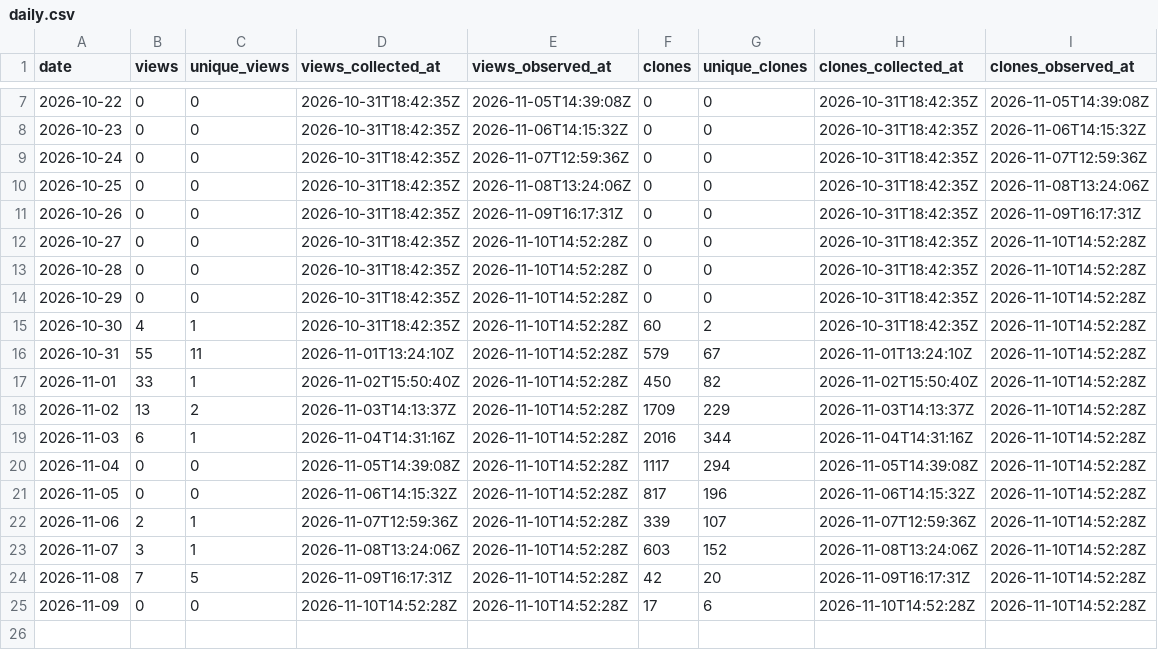
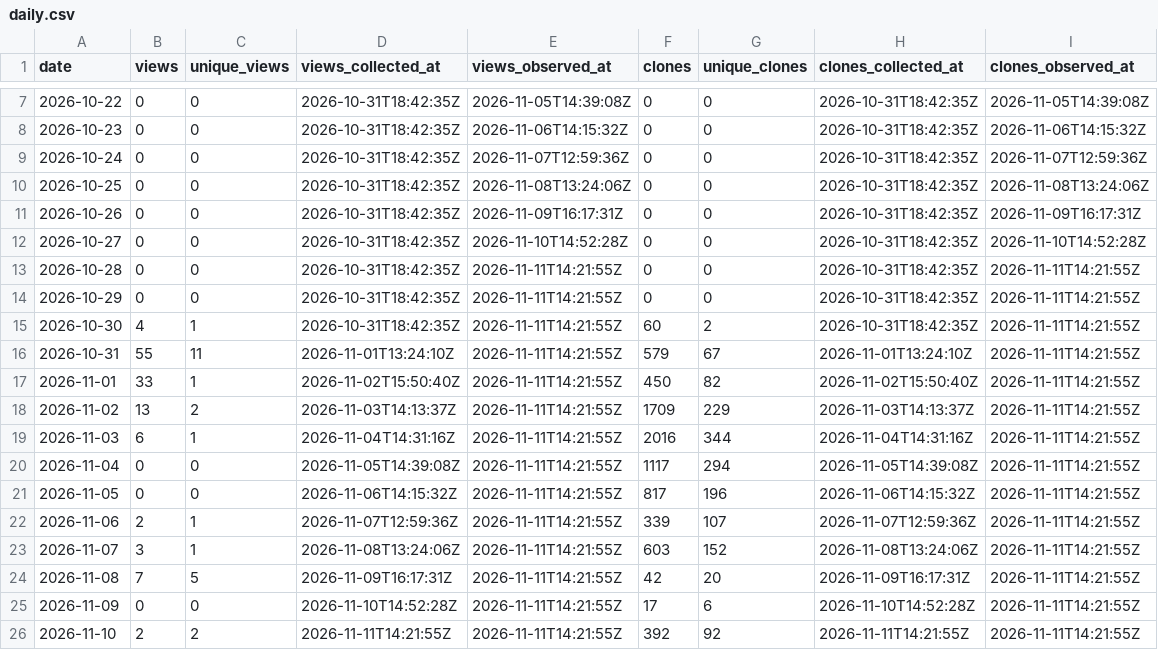
Before and after one commit to danielep71/K-TEMPLATE, a CSV file: data/daily.csv, drawn as a sheet; only a part is shown, gaps mark what is left out.

```diff
--- a/data/daily.csv
+++ b/data/daily.csv
@@ -12,14 +12,15 @@ date,views,unique_views,views_collected_at,views_observed_at,clones,unique_clone
 2026-10-27,0,0,2026-10-31T18:42:35Z,2026-11-10T14:52:28Z,0,0,2026-10-31T18:42:35Z,2026-11-10T14:52:28Z
-2026-10-28,0,0,2026-10-31T18:42:35Z,2026-11-10T14:52:28Z,0,0,2026-10-31T18:42:35Z,2026-11-10T14:52:28Z
-2026-10-29,0,0,2026-10-31T18:42:35Z,2026-11-10T14:52:28Z,0,0,2026-10-31T18:42:35Z,2026-11-10T14:52:28Z
-2026-10-30,4,1,2026-10-31T18:42:35Z,2026-11-10T14:52:28Z,60,2,2026-10-31T18:42:35Z,2026-11-10T14:52:28Z
-2026-10-31,55,11,2026-11-01T13:24:10Z,2026-11-10T14:52:28Z,579,67,2026-11-01T13:24:10Z,2026-11-10T14:52:28Z
-2026-11-01,33,1,2026-11-02T15:50:40Z,2026-11-10T14:52:28Z,450,82,2026-11-02T15:50:40Z,2026-11-10T14:52:28Z
-2026-11-02,13,2,2026-11-03T14:13:37Z,2026-11-10T14:52:28Z,1709,229,2026-11-03T14:13:37Z,2026-11-10T14:52:28Z
-2026-11-03,6,1,2026-11-04T14:31:16Z,2026-11-10T14:52:28Z,2016,344,2026-11-04T14:31:16Z,2026-11-10T14:52:28Z
-2026-11-04,0,0,2026-11-05T14:39:08Z,2026-11-10T14:52:28Z,1117,294,2026-11-05T14:39:08Z,2026-11-10T14:52:28Z
-2026-11-05,0,0,2026-11-06T14:15:32Z,2026-11-10T14:52:28Z,817,196,2026-11-06T14:15:32Z,2026-11-10T14:52:28Z
-2026-11-06,2,1,2026-11-07T12:59:36Z,2026-11-10T14:52:28Z,339,107,2026-11-07T12:59:36Z,2026-11-10T14:52:28Z
-2026-11-07,3,1,2026-11-08T13:24:06Z,2026-11-10T14:52:28Z,603,152,2026-11-08T13:24:06Z,2026-11-10T14:52:28Z
-2026-11-08,7,5,2026-11-09T16:17:31Z,2026-11-10T14:52:28Z,42,20,2026-11-09T16:17:31Z,2026-11-10T14:52:28Z
-2026-11-09,0,0,2026-11-10T14:52:28Z,2026-11-10T14:52:28Z,17,6,2026-11-10T14:52:28Z,2026-11-10T14:52:28Z
+2026-10-28,0,0,2026-10-31T18:42:35Z,2026-11-11T14:21:55Z,0,0,2026-10-31T18:42:35Z,2026-11-11T14:21:55Z
+2026-10-29,0,0,2026-10-31T18:42:35Z,2026-11-11T14:21:55Z,0,0,2026-10-31T18:42:35Z,2026-11-11T14:21:55Z
+2026-10-30,4,1,2026-10-31T18:42:35Z,2026-11-11T14:21:55Z,60,2,2026-10-31T18:42:35Z,2026-11-11T14:21:55Z
+2026-10-31,55,11,2026-11-01T13:24:10Z,2026-11-11T14:21:55Z,579,67,2026-11-01T13:24:10Z,2026-11-11T14:21:55Z
+2026-11-01,33,1,2026-11-02T15:50:40Z,2026-11-11T14:21:55Z,450,82,2026-11-02T15:50:40Z,2026-11-11T14:21:55Z
+2026-11-02,13,2,2026-11-03T14:13:37Z,2026-11-11T14:21:55Z,1709,229,2026-11-03T14:13:37Z,2026-11-11T14:21:55Z
+2026-11-03,6,1,2026-11-04T14:31:16Z,2026-11-11T14:21:55Z,2016,344,2026-11-04T14:31:16Z,2026-11-11T14:21:55Z
+2026-11-04,0,0,2026-11-05T14:39:08Z,2026-11-11T14:21:55Z,1117,294,2026-11-05T14:39:08Z,2026-11-11T14:21:55Z
+2026-11-05,0,0,2026-11-06T14:15:32Z,2026-11-11T14:21:55Z,817,196,2026-11-06T14:15:32Z,2026-11-11T14:21:55Z
+2026-11-06,2,1,2026-11-07T12:59:36Z,2026-11-11T14:21:55Z,339,107,2026-11-07T12:59:36Z,2026-11-11T14:21:55Z
+2026-11-07,3,1,2026-11-08T13:24:06Z,2026-11-11T14:21:55Z,603,152,2026-11-08T13:24:06Z,2026-11-11T14:21:55Z
+2026-11-08,7,5,2026-11-09T16:17:31Z,2026-11-11T14:21:55Z,42,20,2026-11-09T16:17:31Z,2026-11-11T14:21:55Z
+2026-11-09,0,0,2026-11-10T14:52:28Z,2026-11-11T14:21:55Z,17,6,2026-11-10T14:52:28Z,2026-11-11T14:21:55Z
+2026-11-10,2,2,2026-11-11T14:21:55Z,2026-11-11T14:21:55Z,392,92,2026-11-11T14:21:55Z,2026-11-11T14:21:55Z
```
Also changed, not shown: data/paths.csv, data/referrers.csv, 4 other files.
